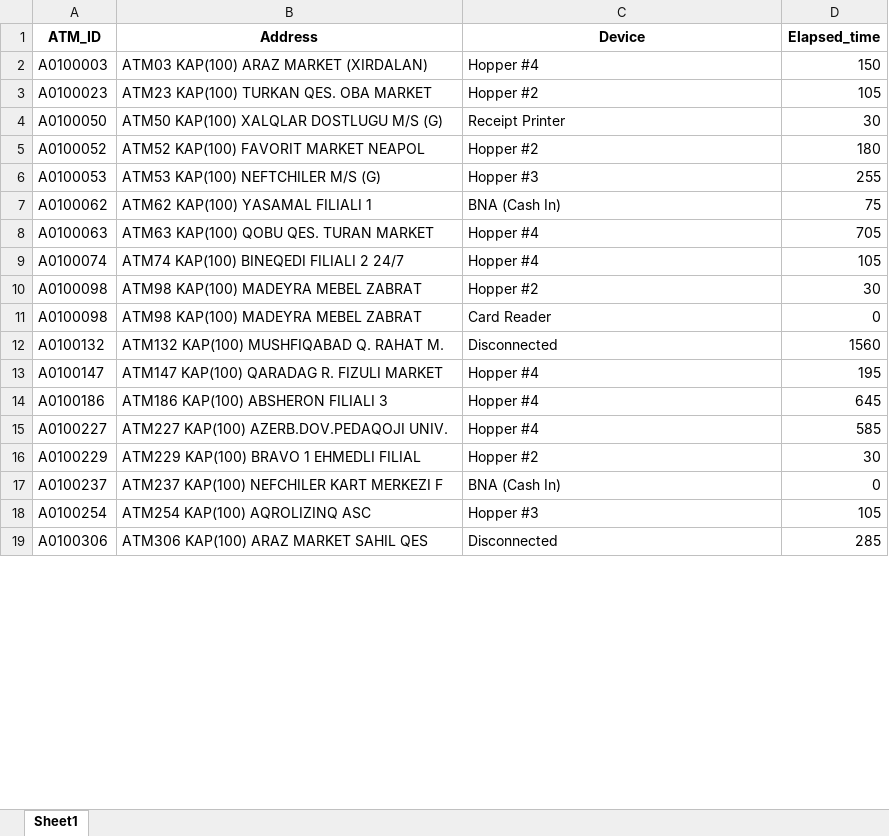
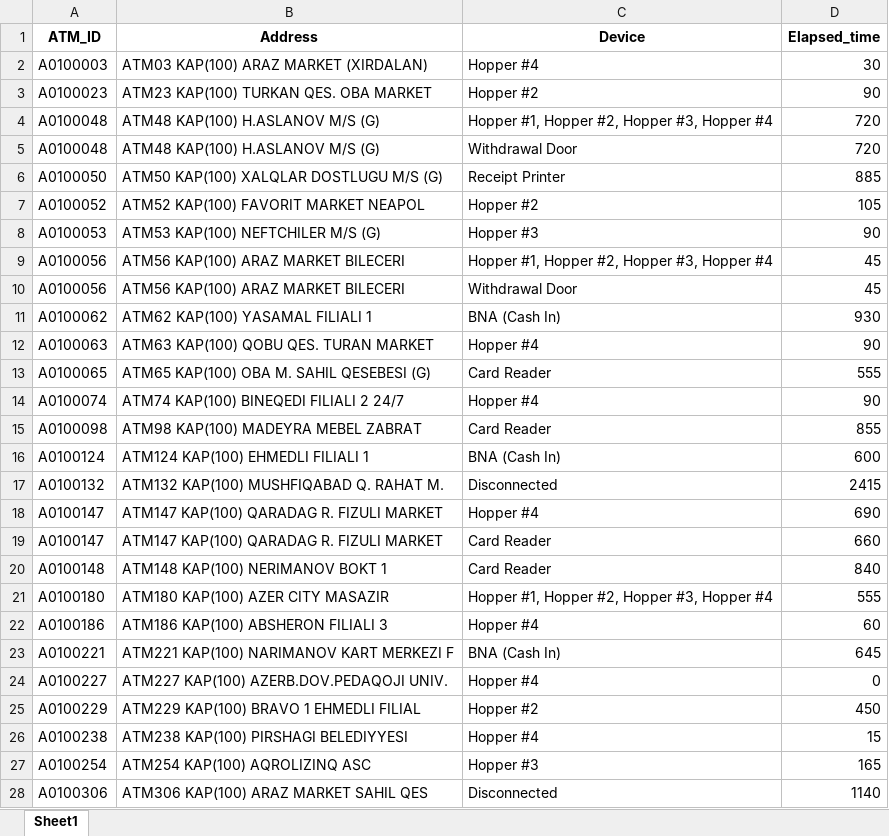
Before and after one commit to kbturgut090/fimi, an Excel workbook: last_down.xlsx, sheet Sheet1, drawn as a sheet; only a part is shown; values as stored, in another font and other column widths than the file's, no borders; removed rows and columns are numbered as before the commit, all else as after; the diff covers the shown part only; the diff names each change by its address in the sheet, - before the commit and + after, or states it on an @@ line.

Commit message:
all

```diff
--- a/last_down.xlsx (sheet Sheet1)
+++ b/last_down.xlsx (sheet Sheet1)
-D2 (Elapsed_time): 150
+D2 (Elapsed_time): 30
-D3 (Elapsed_time): 105
+D3 (Elapsed_time): 90
+row 4: A0100048 | ATM48 KAP(100) H.ASLANOV M/S (G) | Hopper #1, Hopper #2, Hopper #3, Hopper #4 | 720
+row 5: A0100048 | ATM48 KAP(100) H.ASLANOV M/S (G) | Withdrawal Door | 720
-D6 (Elapsed_time): 30
+D6 (Elapsed_time): 885
-D7 (Elapsed_time): 180
+D7 (Elapsed_time): 105
-D8 (Elapsed_time): 255
+D8 (Elapsed_time): 90
+row 9: A0100056 | ATM56 KAP(100) ARAZ MARKET BILECERI | Hopper #1, Hopper #2, Hopper #3, Hopper #4 | 45
+row 10: A0100056 | ATM56 KAP(100) ARAZ MARKET BILECERI | Withdrawal Door | 45
-D11 (Elapsed_time): 75
+D11 (Elapsed_time): 930
-D12 (Elapsed_time): 705
+D12 (Elapsed_time): 90
+row 13: A0100065 | ATM65 KAP(100) OBA M. SAHIL QESEBESI (G) | Card Reader | 555
-D14 (Elapsed_time): 105
+D14 (Elapsed_time): 90
-row 10: A0100098 | ATM98 KAP(100) MADEYRA MEBEL ZABRAT | Hopper #2 | 30
-D15 (Elapsed_time): 0
+D15 (Elapsed_time): 855
+row 16: A0100124 | ATM124 KAP(100) EHMEDLI FILIALI 1 | BNA (Cash In) | 600
-D17 (Elapsed_time): 1560
+D17 (Elapsed_time): 2415
-D18 (Elapsed_time): 195
+D18 (Elapsed_time): 690
+row 19: A0100147 | ATM147 KAP(100) QARADAG R. FIZULI MARKET | Card Reader | 660
+row 20: A0100148 | ATM148 KAP(100) NERIMANOV BOKT 1 | Card Reader | 840
+row 21: A0100180 | ATM180 KAP(100) AZER CITY MASAZIR | Hopper #1, Hopper #2, Hopper #3, Hopper #4 | 555
-D22 (Elapsed_time): 645
+D22 (Elapsed_time): 60
+row 23: A0100221 | ATM221 KAP(100) NARIMANOV KART MERKEZI F | BNA (Cash In) | 645
-D24 (Elapsed_time): 585
+D24 (Elapsed_time): 0
-D25 (Elapsed_time): 30
+D25 (Elapsed_time): 450
-row 17: A0100237 | ATM237 KAP(100) NEFCHILER KART MERKEZI F | BNA (Cash In) | 0
+row 26: A0100238 | ATM238 KAP(100) PIRSHAGI BELEDIYYESI | Hopper #4 | 15
-D27 (Elapsed_time): 105
+D27 (Elapsed_time): 165
-D28 (Elapsed_time): 285
+D28 (Elapsed_time): 1140
```
Also changed, not shown: 38 added rows, 6 removed rows and 14 edited cells elsewhere in this sheet.
